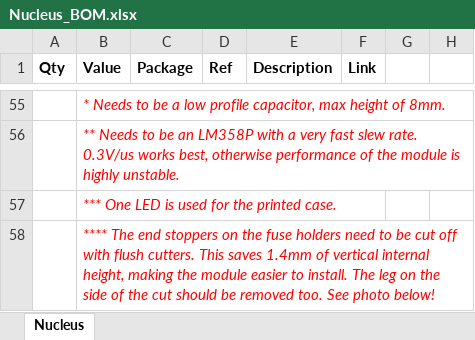
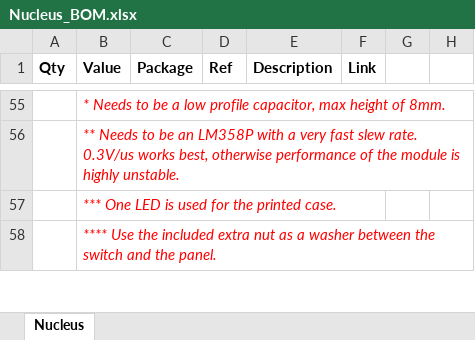
Before and after one commit to Thorinair/Avalon-Harmonics, an Excel workbook: Modules/Nucleus/Nucleus_BOM.xlsx, sheet Nucleus, drawn as a sheet; only a part is shown, gaps mark what is left out; values as stored, in another font and other column widths than the file's, no borders; charts and pictures not drawn; the diff covers the shown part only; the diff names each change by its address in the sheet, - before the commit and + after, or states it on an @@ line.

Commit message:
Remove printed washers as requirement for switches.

```diff
--- a/Modules/Nucleus/Nucleus_BOM.xlsx (sheet Nucleus)
+++ b/Modules/Nucleus/Nucleus_BOM.xlsx (sheet Nucleus)
-B58 (Value): **** The end stoppers on the fuse holders need to be cut off with flush cutters. This saves 1.4mm of vertical internal height, making the module easier to install. The leg on the side of the cut should be removed too. See photo below!
+B58 (Value): **** Use the included extra nut as a washer between the switch and the panel.
```
Also changed, not shown: 1 added row, 1 removed row and 2 edited cells elsewhere in this sheet, Modules/S&S/S&S_BOM.xlsx.
